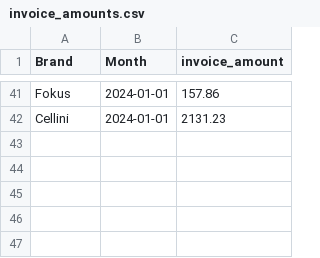
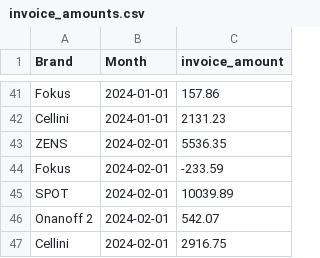
Before and after one commit to aaronbunda1/brandhut_data, a CSV file: bh_dbt/seeds/invoice_amounts.csv, drawn as a sheet; only a part is shown, gaps mark what is left out; the diff names each change by its address in the sheet, - before the commit and + after, or states it on an @@ line.

```diff
--- a/bh_dbt/seeds/invoice_amounts.csv
+++ b/bh_dbt/seeds/invoice_amounts.csv
+row 43: ZENS | 2024-02-01 | 5536.35
+row 44: Fokus | 2024-02-01 | -233.59
+row 45: SPOT | 2024-02-01 | 10039.89
+row 46: Onanoff 2 | 2024-02-01 | 542.07
+row 47: Cellini | 2024-02-01 | 2916.75
```
Also changed, not shown: bh_dbt/seeds/manual_metrics_by_brand_and_month.csv.
